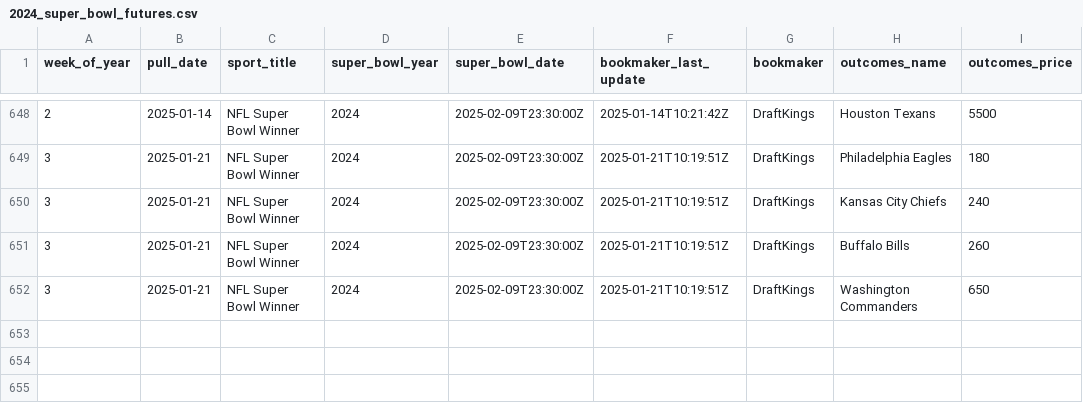
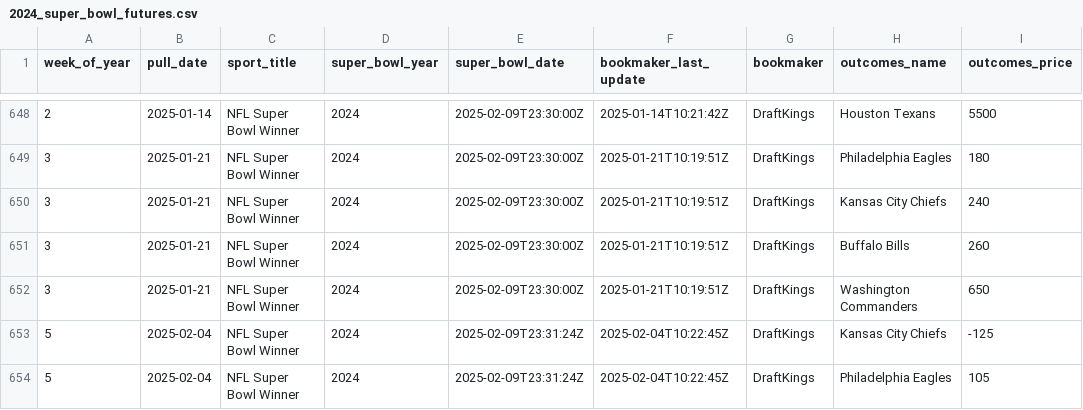
Before and after one commit to Josephhero/Super-Bowl-Futures, a CSV file: Data/2024_super_bowl_futures.csv, drawn as a sheet; only a part is shown, gaps mark what is left out.

```diff
--- a/Data/2024_super_bowl_futures.csv
+++ b/Data/2024_super_bowl_futures.csv
@@ -652 +652,3 @@ week_of_year,pull_date,sport_title,super_bowl_year,super_bowl_date,bookmaker_las
 3,2025-01-21,NFL Super Bowl Winner,2024,2025-02-09T23:30:00Z,2025-01-21T10:19:51Z,DraftKings,Washington Commanders,650
+5,2025-02-04,NFL Super Bowl Winner,2024,2025-02-09T23:31:24Z,2025-02-04T10:22:45Z,DraftKings,Kansas City Chiefs,-125
+5,2025-02-04,NFL Super Bowl Winner,2024,2025-02-09T23:31:24Z,2025-02-04T10:22:45Z,DraftKings,Philadelphia Eagles,105
```
